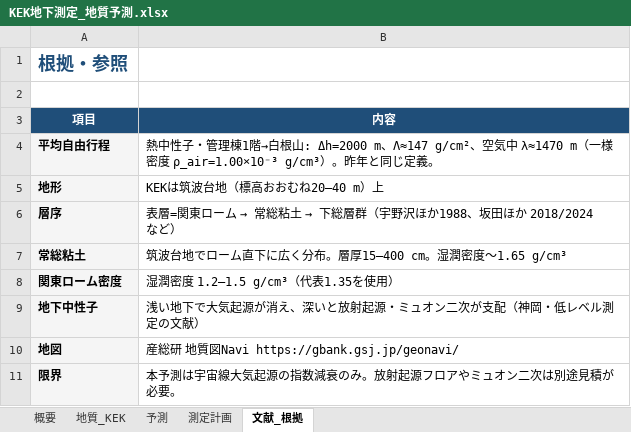
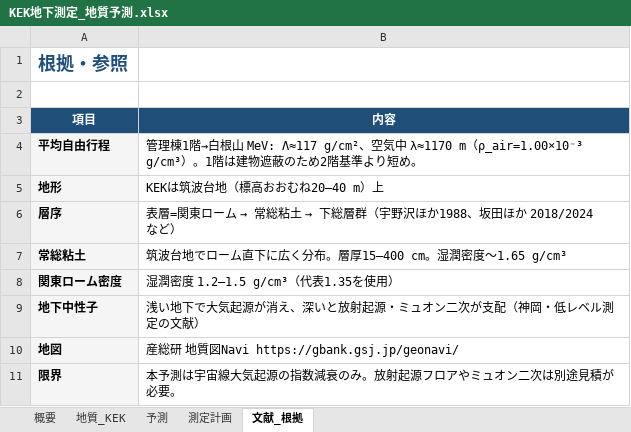
Before and after one commit to 32Lwk/KEK_summer, an Excel workbook: 03_今年度用/KEK地下測定_地質予測.xlsx, sheet 文献_根拠, drawn as a sheet; values as stored, in another font and other column widths than the file's, no borders; the diff names each change by its address in the sheet, - before the commit and + after, or states it on an @@ line.

```diff
--- a/03_今年度用/KEK地下測定_地質予測.xlsx (sheet 文献_根拠)
+++ b/03_今年度用/KEK地下測定_地質予測.xlsx (sheet 文献_根拠)
-B4 (内容): 熱中性子・管理棟1階→白根山: Δh=2000 m、Λ≈147 g/cm²、空気中 λ≈1470 m（一様密度 ρ_air=1.00×10⁻³ g/cm³）。昨年と同じ定義。
+B4 (内容): 管理棟1階→白根山 MeV: Λ≈117 g/cm²、空気中 λ≈1170 m（ρ_air=1.00×10⁻³ g/cm³）。1階は建物遮蔽のため2階基準より短め。
```
Also changed, not shown: sheet 予測, sheet 概要, sheet 測定計画, sheet 地質_KEK, charts or pictures, 02_解析/宇宙線中性子_平均自由行程.xlsx, 1 other file.
